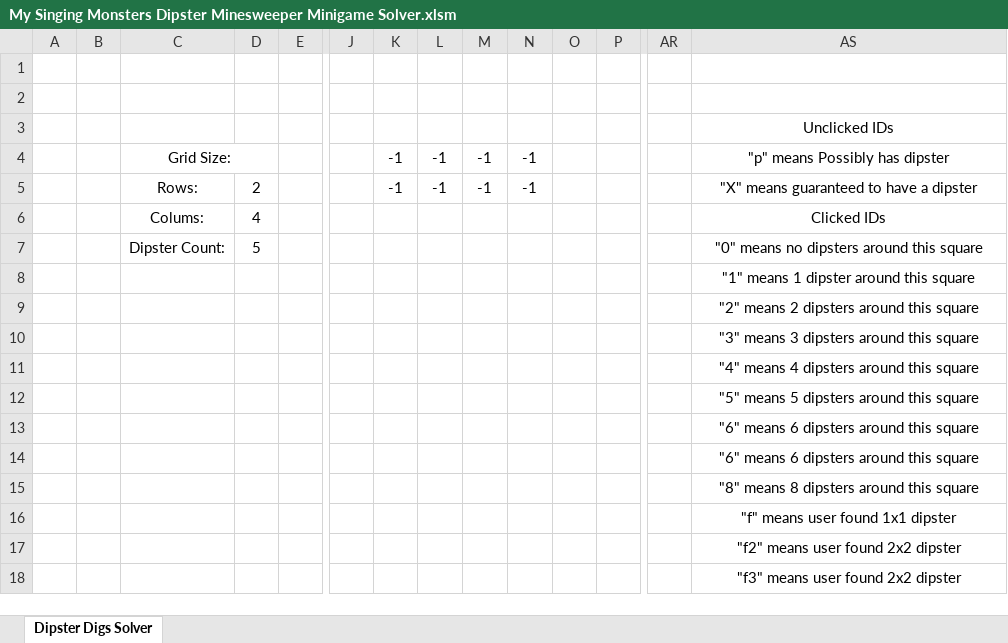
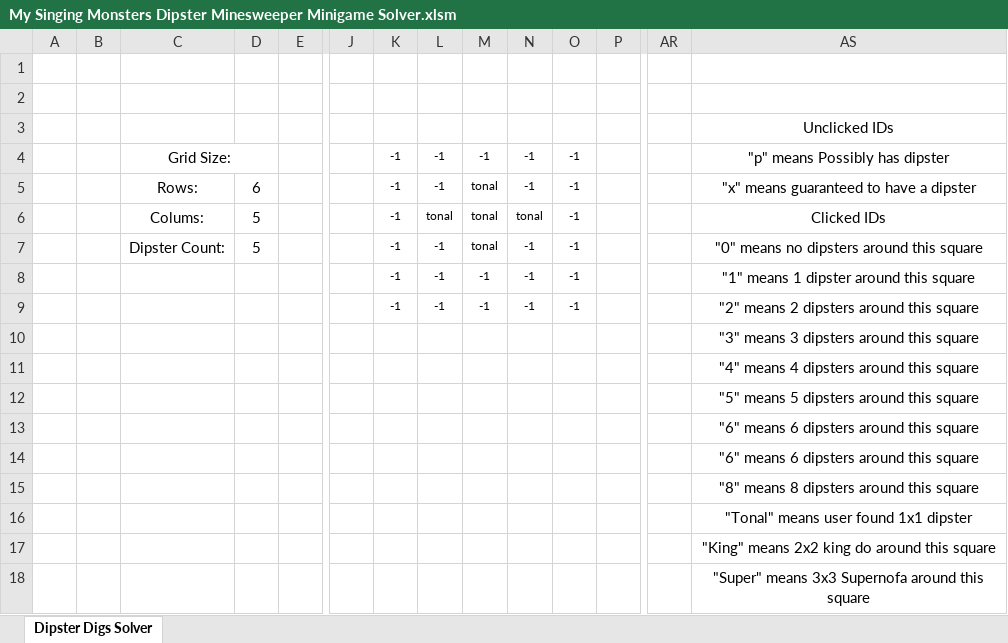
Before and after one commit to DaPoms/Dipster-Digs-Solver, an Excel workbook: My Singing Monsters Dipster Minesweeper Minigame Solver.xlsm, sheet Dipster Digs Solver, drawn as a sheet; only a part is shown, gaps mark what is left out; values as stored, in another font and other column widths than the file's, no borders; charts and pictures not drawn; removed rows and columns are numbered as before the commit, all else as after; rows hold the shown columns only; the diff names each change by its address in the sheet, - before the commit and + after, or states it on an @@ line.

Commit message:
Added placement overlap protection and proper size for placing King Do and Supernofa

```diff
--- a/My Singing Monsters Dipster Minesweeper Minigame Solver.xlsm (sheet Dipster Digs Solver)
+++ b/My Singing Monsters Dipster Minesweeper Minigame Solver.xlsm (sheet Dipster Digs Solver)
@@ K4:N5 text size: smaller @@
-O4:O5: (empty)
+O4:O5: -1
-D5: 2
+D5: 6
-M5: -1
+M5: tonal
-AS5: "X" means guaranteed to have a dipster
+AS5: "x" means guaranteed to have a dipster
-row 6:  |  | Colums: | 4 |  |  |  |  |  |  |  |  |  | Clicked IDs
-row 7:  |  | Dipster Count: | 5 |  |  |  |  |  |  |  |  |  | "0" means no dipsters around this square
-row 8:  |  |  |  |  |  |  |  |  |  |  |  |  | "1" means 1 dipster around this square
-row 9:  |  |  |  |  |  |  |  |  |  |  |  |  | "2" means 2 dipsters around this square
+row 6:  |  | Colums: | 5 |  |  | -1 | tonal | tonal | tonal | -1 |  |  | Clicked IDs
+row 7:  |  | Dipster Count: | 5 |  |  | -1 | -1 | tonal | -1 | -1 |  |  | "0" means no dipsters around this square
+row 8:  |  |  |  |  |  | -1 | -1 | -1 | -1 | -1 |  |  | "1" means 1 dipster around this square
+row 9:  |  |  |  |  |  | -1 | -1 | -1 | -1 | -1 |  |  | "2" means 2 dipsters around this square
-AS16: "f" means user found 1x1 dipster
+AS16: "Tonal" means user found 1x1 dipster
-AS17: "f2" means user found 2x2 dipster
+AS17: "King" means 2x2 king do around this square
-AS18: "f3" means user found 2x2 dipster
+AS18: "Super" means 3x3 Supernofa around this square
```
Also changed, not shown: charts or pictures.
